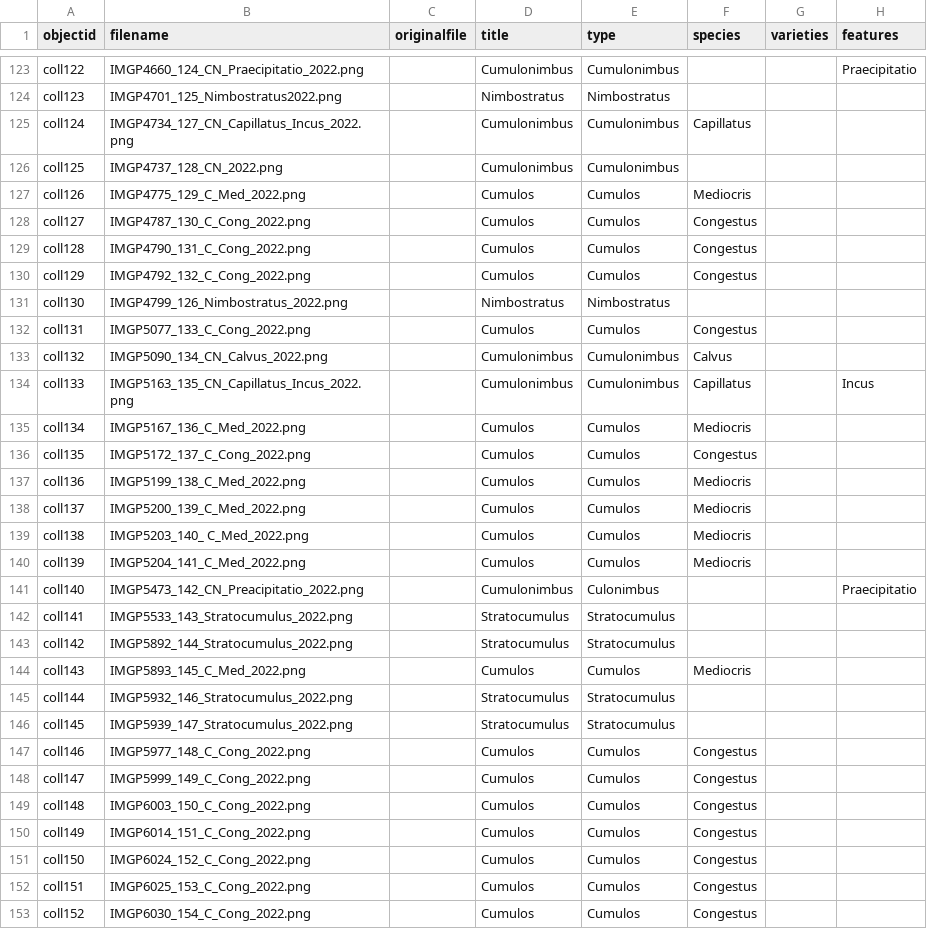
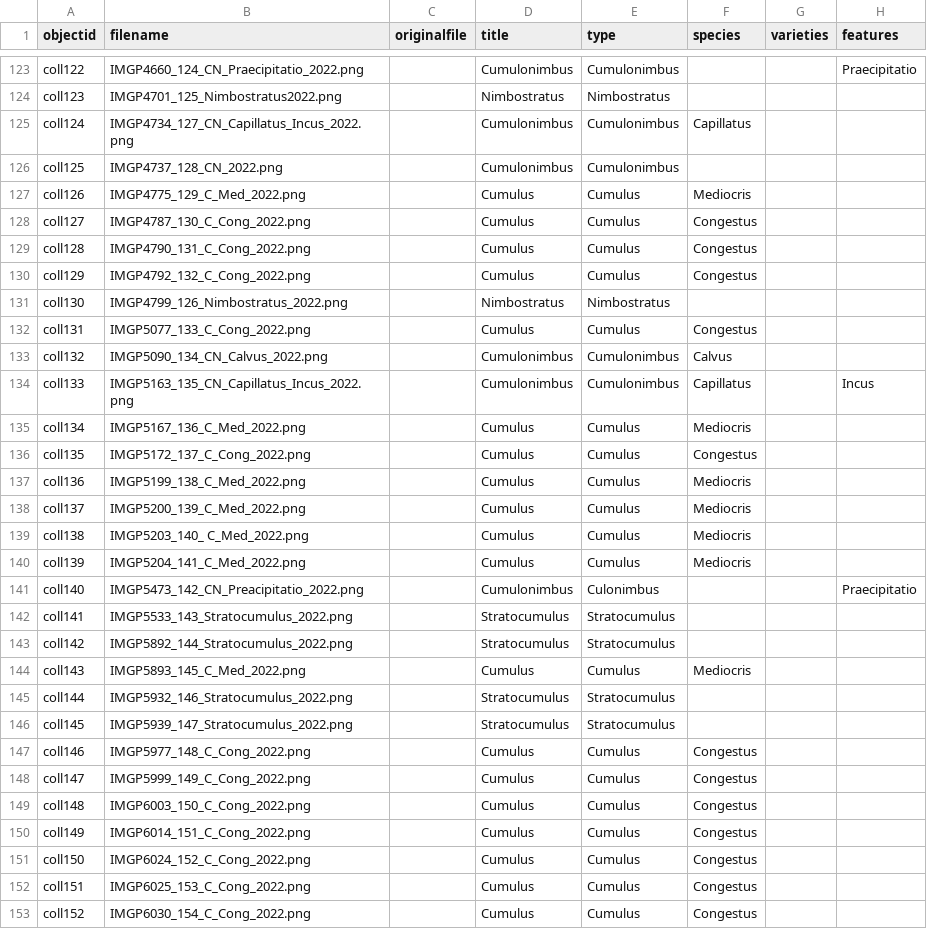
Before and after one commit to leobardooscar/clouds, a CSV file: _data/clouds_db_metadata.csv, drawn as a sheet; only a part is shown, gaps mark what is left out; the diff covers the shown part only; the diff names each change by its address in the sheet, - before the commit and + after, or states it on an @@ line.

```diff
--- a/_data/clouds_db_metadata.csv
+++ b/_data/clouds_db_metadata.csv
-D127:D130 (title): Cumulos
+D127:D130 (title): Cumulus
-E127:E130 (type): Cumulos
+E127:E130 (type): Cumulus
-D132 (title): Cumulos
+D132 (title): Cumulus
-E132 (type): Cumulos
+E132 (type): Cumulus
-D135:D140 (title): Cumulos
+D135:D140 (title): Cumulus
-E135:E140 (type): Cumulos
+E135:E140 (type): Cumulus
-D144 (title): Cumulos
+D144 (title): Cumulus
-E144 (type): Cumulos
+E144 (type): Cumulus
-D147:D153 (title): Cumulos
+D147:D153 (title): Cumulus
-E147:E153 (type): Cumulos
+E147:E153 (type): Cumulus
```
Also changed, not shown: 48 edited cells elsewhere in this file.
